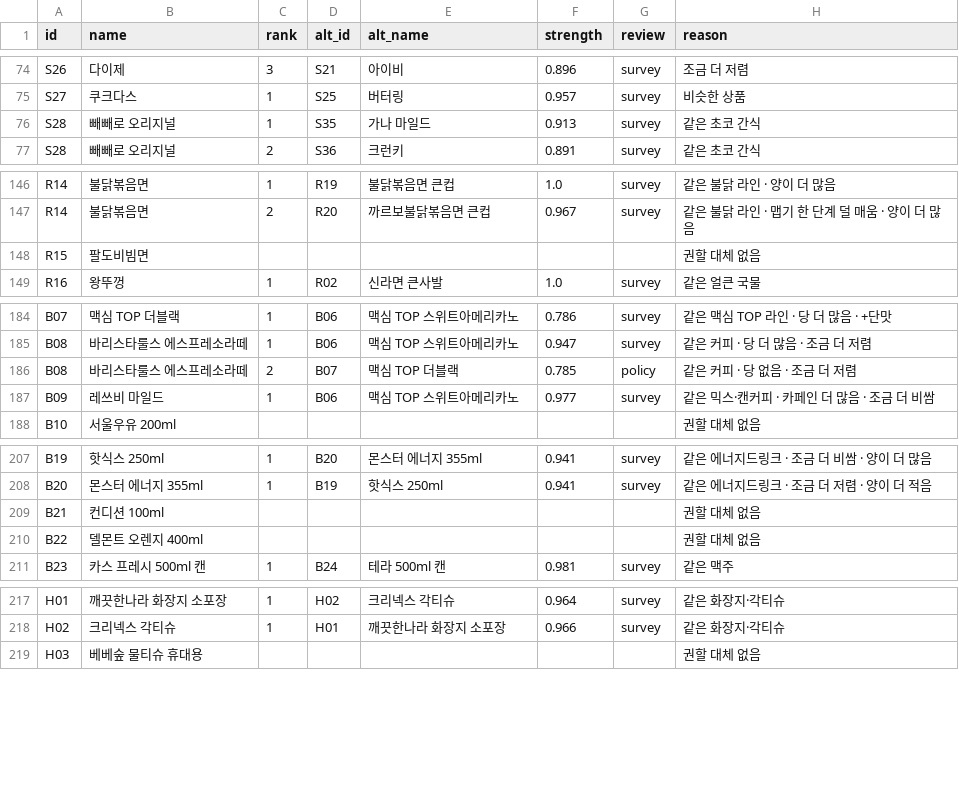
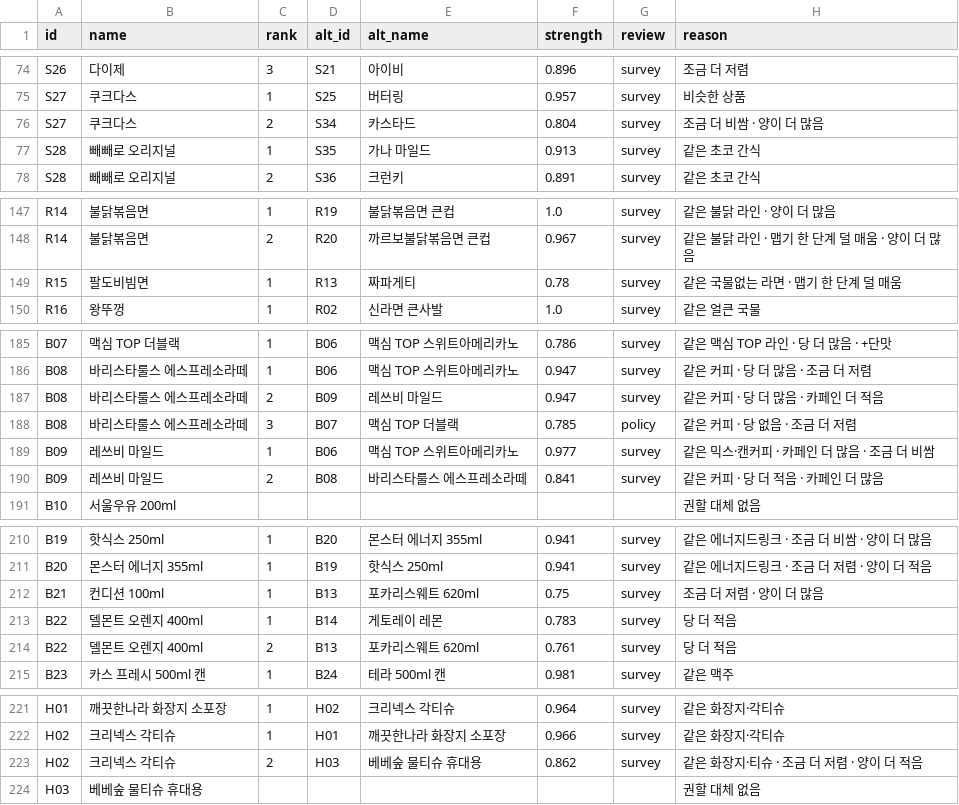
Before and after one commit to aeeengsungwoo/cvs-taxonomy, a CSV file: out/oos_recommendations.csv, drawn as a sheet; only a part is shown, gaps mark what is left out.

Commit message:
설문 vs 정책 충돌 24건 결정
- review/conflicts.csv: 충돌 쌍별 허용(그 쌍만 정책 예외) / 유지(정책이 맞음) 결정과 근거
- 기준: 소수 보호(건강·체질 제약 응답자 일관 거절) 10건 유지, 없으면 이거라도(수용<60%·1순위<5%) 6건 유지, 나머지 8건 허용
- graph 가 새 충돌을 decision 빈칸으로 추가, build_edges 가 결정 반영
- 정책 충돌 24 → 0, 홀드아웃 recall 0.709 → 0.737, 권할 대체 없음 14 → 11

```diff
--- a/out/oos_recommendations.csv
+++ b/out/oos_recommendations.csv
@@ -75,2 +75,3 @@ S26,다이제,3,S21,아이비,0.896,survey,조금 더 저렴
 S27,쿠크다스,1,S25,버터링,0.957,survey,비슷한 상품
+S27,쿠크다스,2,S34,카스타드,0.804,survey,조금 더 비쌈 · 양이 더 많음
 S28,빼빼로 오리지널,1,S35,가나 마일드,0.913,survey,같은 초코 간식
@@ -147,3 +148,3 @@ R14,불닭볶음면,1,R19,불닭볶음면 큰컵,1.0,survey,같은 불닭 라인
 R14,불닭볶음면,2,R20,까르보불닭볶음면 큰컵,0.967,survey,같은 불닭 라인 · 맵기 한 단계 덜 매움 · 양이 더 많음
-R15,팔도비빔면,,,,,,권할 대체 없음
+R15,팔도비빔면,1,R13,짜파게티,0.78,survey,같은 국물없는 라면 · 맵기 한 단계 덜 매움
 R16,왕뚜껑,1,R02,신라면 큰사발,1.0,survey,같은 얼큰 국물
@@ -185,4 +186,6 @@ B07,맥심 TOP 더블랙,1,B06,맥심 TOP 스위트아메리카노,0.786,survey,
 B08,바리스타룰스 에스프레소라떼,1,B06,맥심 TOP 스위트아메리카노,0.947,survey,같은 커피 · 당 더 많음 · 조금 더 저렴
-B08,바리스타룰스 에스프레소라떼,2,B07,맥심 TOP 더블랙,0.785,policy,같은 커피 · 당 없음 · 조금 더 저렴
+B08,바리스타룰스 에스프레소라떼,2,B09,레쓰비 마일드,0.947,survey,같은 커피 · 당 더 많음 · 카페인 더 적음
+B08,바리스타룰스 에스프레소라떼,3,B07,맥심 TOP 더블랙,0.785,policy,같은 커피 · 당 없음 · 조금 더 저렴
 B09,레쓰비 마일드,1,B06,맥심 TOP 스위트아메리카노,0.977,survey,같은 믹스·캔커피 · 카페인 더 많음 · 조금 더 비쌈
+B09,레쓰비 마일드,2,B08,바리스타룰스 에스프레소라떼,0.841,survey,같은 커피 · 당 더 적음 · 카페인 더 많음
 B10,서울우유 200ml,,,,,,권할 대체 없음
@@ -208,4 +211,5 @@ B19,핫식스 250ml,1,B20,몬스터 에너지 355ml,0.941,survey,같은 에너
 B20,몬스터 에너지 355ml,1,B19,핫식스 250ml,0.941,survey,같은 에너지드링크 · 조금 더 저렴 · 양이 더 적음
-B21,컨디션 100ml,,,,,,권할 대체 없음
-B22,델몬트 오렌지 400ml,,,,,,권할 대체 없음
+B21,컨디션 100ml,1,B13,포카리스웨트 620ml,0.75,survey,조금 더 저렴 · 양이 더 많음
+B22,델몬트 오렌지 400ml,1,B14,게토레이 레몬,0.783,survey,당 더 적음
+B22,델몬트 오렌지 400ml,2,B13,포카리스웨트 620ml,0.761,survey,당 더 적음
 B23,카스 프레시 500ml 캔,1,B24,테라 500ml 캔,0.981,survey,같은 맥주
@@ -218,2 +222,3 @@ H01,깨끗한나라 화장지 소포장,1,H02,크리넥스 각티슈,0.964,surve
 H02,크리넥스 각티슈,1,H01,깨끗한나라 화장지 소포장,0.966,survey,같은 화장지·각티슈
+H02,크리넥스 각티슈,2,H03,베베숲 물티슈 휴대용,0.862,survey,같은 화장지·티슈 · 조금 더 저렴 · 양이 더 적음
 H03,베베숲 물티슈 휴대용,,,,,,권할 대체 없음
```
Also changed, not shown: out/blocked.csv, out/edges.csv, 9 other files.
